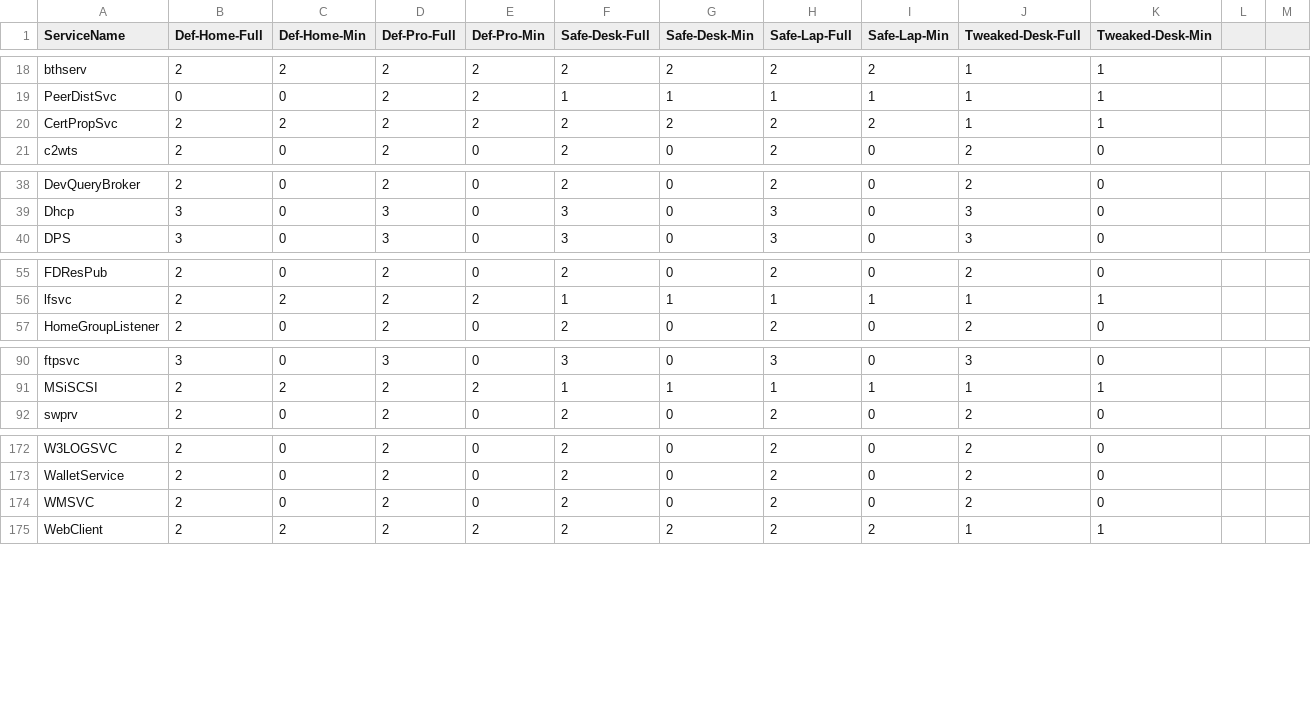
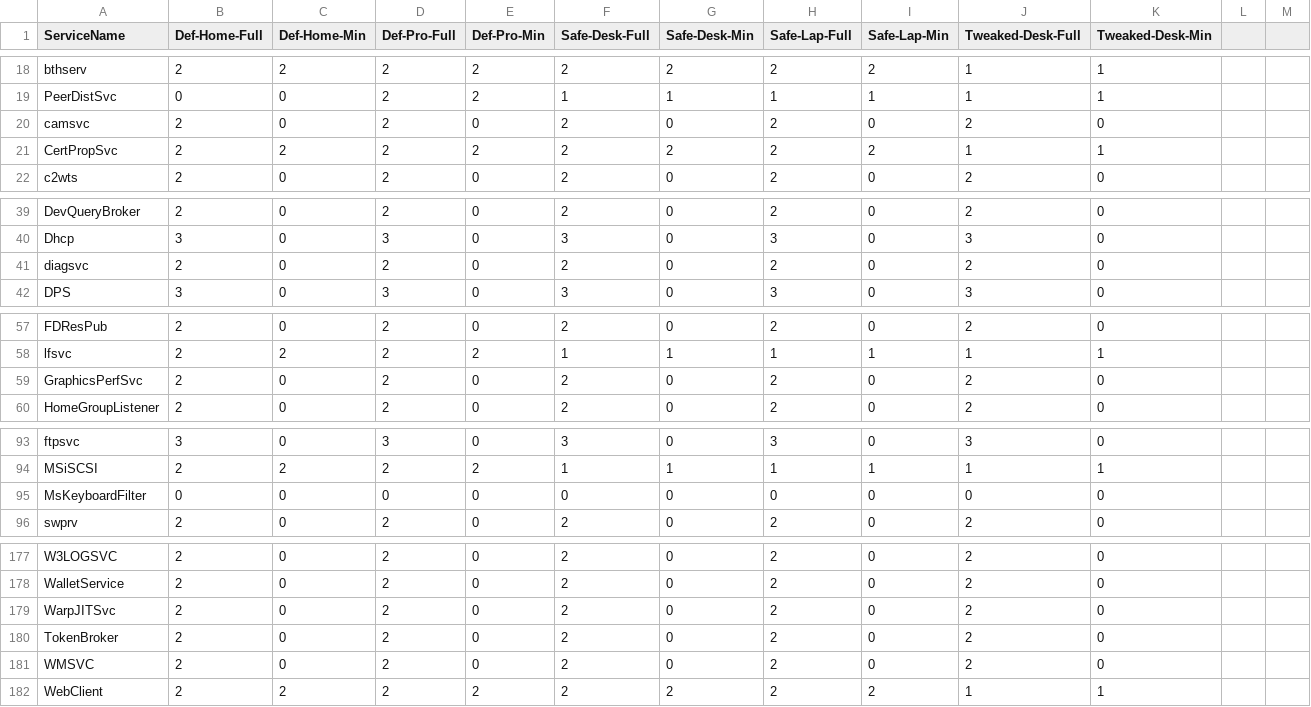
Before and after one commit to madbomb122/BlackViperScript, a CSV file: BlackViper.csv, drawn as a sheet; only a part is shown, gaps mark what is left out; the diff covers the shown part only.

Commit message:
Update BlackViper.csv

```diff
--- a/BlackViper.csv
+++ b/BlackViper.csv
@@ -19,2 +19,3 @@ bthserv,2,2,2,2,2,2,2,2,1,1
 PeerDistSvc,0,0,2,2,1,1,1,1,1,1
+camsvc,2,0,2,0,2,0,2,0,2,0
 CertPropSvc,2,2,2,2,2,2,2,2,1,1
@@ -39,2 +40,3 @@ DevQueryBroker,2,0,2,0,2,0,2,0,2,0
 Dhcp,3,0,3,0,3,0,3,0,3,0
+diagsvc,2,0,2,0,2,0,2,0,2,0
 DPS,3,0,3,0,3,0,3,0,3,0
@@ -56,2 +58,3 @@ FDResPub,2,0,2,0,2,0,2,0,2,0
 lfsvc,2,2,2,2,1,1,1,1,1,1
+GraphicsPerfSvc,2,0,2,0,2,0,2,0,2,0
 HomeGroupListener,2,0,2,0,2,0,2,0,2,0
@@ -91,2 +94,3 @@ ftpsvc,3,0,3,0,3,0,3,0,3,0
 MSiSCSI,2,2,2,2,1,1,1,1,1,1
+MsKeyboardFilter,0,0,0,0,0,0,0,0,0,0
 swprv,2,0,2,0,2,0,2,0,2,0
@@ -173,2 +178,4 @@ W3LOGSVC,2,0,2,0,2,0,2,0,2,0
 WalletService,2,0,2,0,2,0,2,0,2,0
+WarpJITSvc,2,0,2,0,2,0,2,0,2,0
+TokenBroker,2,0,2,0,2,0,2,0,2,0
 WMSVC,2,0,2,0,2,0,2,0,2,0
```
Also changed, not shown: 5 added rows, 1 removed row and 11 edited cells elsewhere in this file.
